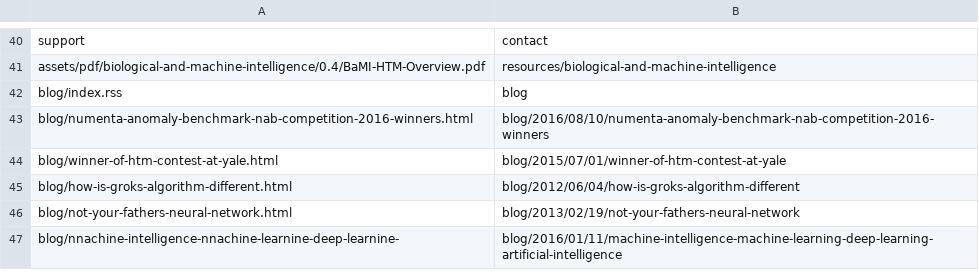
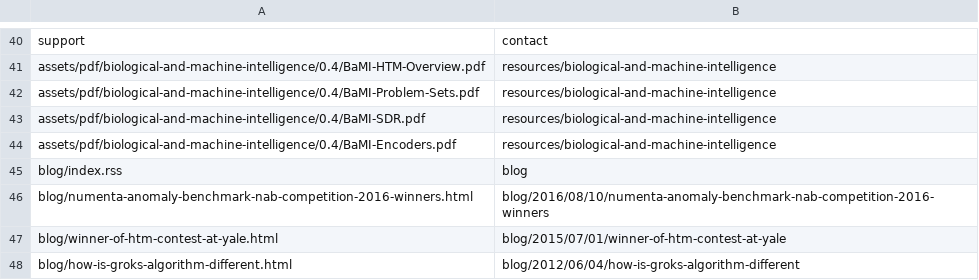
Before and after one commit to rhyolight/numenta-web, a CSV file: ci/numenta.com/url_redirect.csv, drawn as a sheet; only a part is shown, gaps mark what is left out; the shorter side is filled out with more unchanged rows.

Commit message:
Added 3 more BAMI 0.4 redirects

```diff
--- a/ci/numenta.com/url_redirect.csv
+++ b/ci/numenta.com/url_redirect.csv
@@ -41,2 +41,5 @@ support,contact
 assets/pdf/biological-and-machine-intelligence/0.4/BaMI-HTM-Overview.pdf,resources/biological-and-machine-intelligence
+assets/pdf/biological-and-machine-intelligence/0.4/BaMI-Problem-Sets.pdf,resources/biological-and-machine-intelligence
+assets/pdf/biological-and-machine-intelligence/0.4/BaMI-SDR.pdf,resources/biological-and-machine-intelligence
+assets/pdf/biological-and-machine-intelligence/0.4/BaMI-Encoders.pdf,resources/biological-and-machine-intelligence
 blog/index.rss,blog
```
